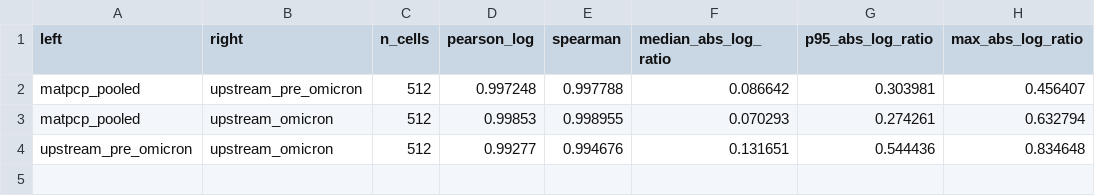
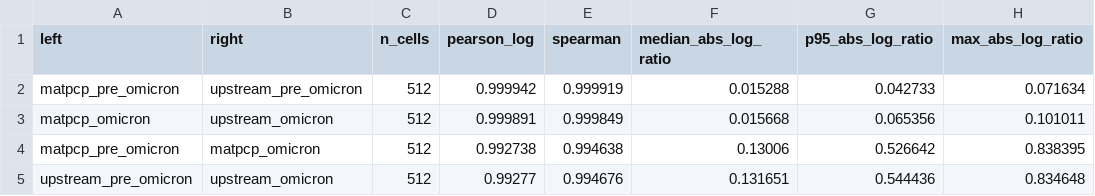
Before and after one commit to matsengrp/mat-pcp, a CSV file: analysis/137-era-offsets/upstream/rate_agreement.csv, drawn as a sheet.

```diff
--- a/analysis/137-era-offsets/upstream/rate_agreement.csv
+++ b/analysis/137-era-offsets/upstream/rate_agreement.csv
@@ -1,4 +1,5 @@
 left,right,n_cells,pearson_log,spearman,median_abs_log_ratio,p95_abs_log_ratio,max_abs_log_ratio
-matpcp_pooled,upstream_pre_omicron,512,0.997248,0.997788,0.086642,0.303981,0.456407
-matpcp_pooled,upstream_omicron,512,0.99853,0.998955,0.070293,0.274261,0.632794
+matpcp_pre_omicron,upstream_pre_omicron,512,0.999942,0.999919,0.015288,0.042733,0.071634
+matpcp_omicron,upstream_omicron,512,0.999891,0.999849,0.015668,0.065356,0.101011
+matpcp_pre_omicron,matpcp_omicron,512,0.992738,0.994638,0.13006,0.526642,0.838395
 upstream_pre_omicron,upstream_omicron,512,0.99277,0.994676,0.131651,0.544436,0.834648
```
Also changed, not shown: analysis/137-era-offsets/upstream/era_ratio_by_mut_type.csv, 4 other files.
